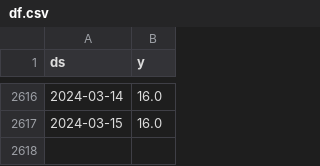
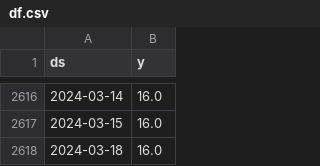
Before and after one commit to myxa95/01_Prediction_of_the_key_rate_in_the_Russian_Federation, a CSV file: data/df.csv, drawn as a sheet; only a part is shown, gaps mark what is left out; the diff names each change by its address in the sheet, - before the commit and + after, or states it on an @@ line.

```diff
--- a/data/df.csv
+++ b/data/df.csv
+row 2618: 2024-03-18 | 16.0
```
Also changed, not shown: data/df_test.csv, data/df_train.csv, 2 other files.
